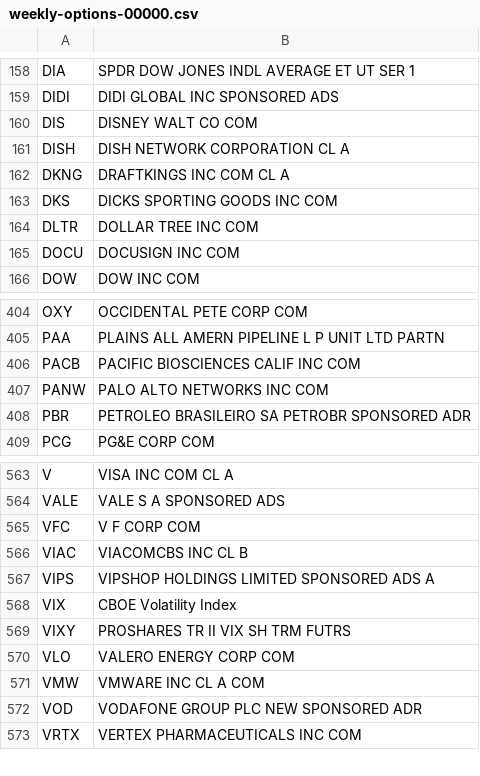
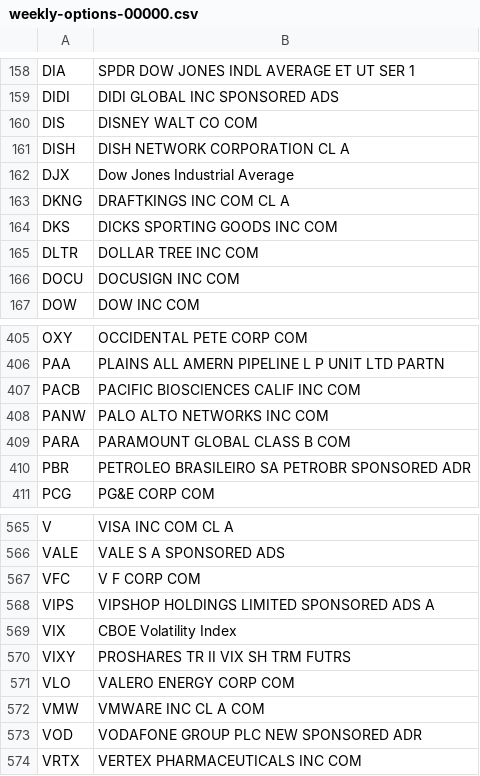
Before and after one commit to haoenhui/usa-optionable-stocks, a CSV file: weekly-options-00000.csv, drawn as a sheet; only a part is shown, gaps mark what is left out.

```diff
--- a/weekly-options-00000.csv
+++ b/weekly-options-00000.csv
@@ -161,2 +161,3 @@ DIS,DISNEY WALT CO COM
 DISH,DISH NETWORK CORPORATION CL A
+DJX,Dow Jones Industrial Average
 DKNG,DRAFTKINGS INC COM CL A
@@ -407,2 +408,3 @@ PACB,PACIFIC BIOSCIENCES CALIF INC COM
 PANW,PALO ALTO NETWORKS INC COM
+PARA,PARAMOUNT GLOBAL CLASS B COM
 PBR,PETROLEO BRASILEIRO SA PETROBR SPONSORED ADR
@@ -565,3 +567,2 @@ VALE,VALE S A SPONSORED ADS
 VFC,V F CORP COM
-VIAC,VIACOMCBS INC CL B
 VIPS,VIPSHOP HOLDINGS LIMITED SPONSORED ADS A
```
Also changed, not shown: options-00000.csv, options-02000.csv.
